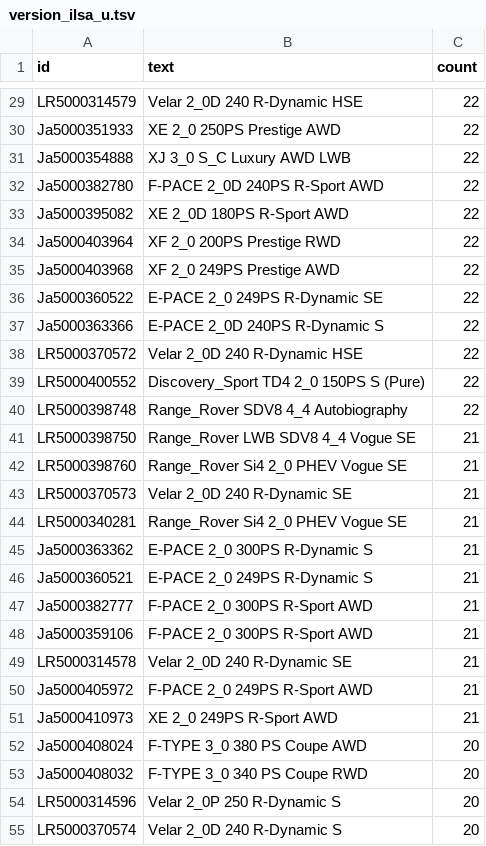
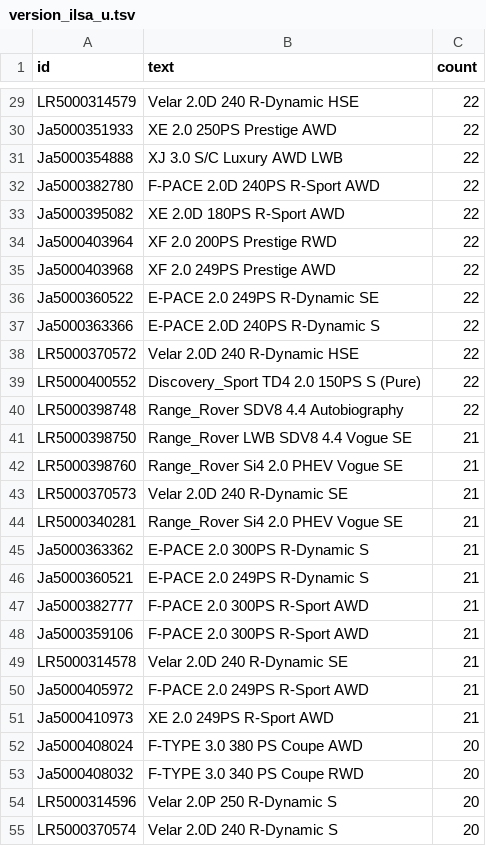
Before and after one commit to ankuharev/SentenTree, a TSV file: docs/data/version_ilsa_u.tsv, drawn as a sheet; only a part is shown, gaps mark what is left out; the diff covers the shown part only; the diff names each change by its address in the sheet, - before the commit and + after, or states it on an @@ line.

```diff
--- a/docs/data/version_ilsa_u.tsv
+++ b/docs/data/version_ilsa_u.tsv
-B29 (text): Velar 2_0D 240 R-Dynamic HSE
+B29 (text): Velar 2.0D 240 R-Dynamic HSE
-B30 (text): XE 2_0 250PS Prestige AWD
+B30 (text): XE 2.0 250PS Prestige AWD
-B31 (text): XJ 3_0 S_C Luxury AWD LWB
+B31 (text): XJ 3.0 S/C Luxury AWD LWB
-B32 (text): F-PACE 2_0D 240PS R-Sport AWD
+B32 (text): F-PACE 2.0D 240PS R-Sport AWD
-B33 (text): XE 2_0D 180PS R-Sport AWD
+B33 (text): XE 2.0D 180PS R-Sport AWD
-B34 (text): XF 2_0 200PS Prestige RWD
+B34 (text): XF 2.0 200PS Prestige RWD
-B35 (text): XF 2_0 249PS Prestige AWD
+B35 (text): XF 2.0 249PS Prestige AWD
-B36 (text): E-PACE 2_0 249PS R-Dynamic SE
+B36 (text): E-PACE 2.0 249PS R-Dynamic SE
-B37 (text): E-PACE 2_0D 240PS R-Dynamic S
+B37 (text): E-PACE 2.0D 240PS R-Dynamic S
-B38 (text): Velar 2_0D 240 R-Dynamic HSE
+B38 (text): Velar 2.0D 240 R-Dynamic HSE
-B39 (text): Discovery_Sport TD4 2_0 150PS S (Pure)
+B39 (text): Discovery_Sport TD4 2.0 150PS S (Pure)
-B40 (text): Range_Rover SDV8 4_4 Autobiography
+B40 (text): Range_Rover SDV8 4.4 Autobiography
-B41 (text): Range_Rover LWB SDV8 4_4 Vogue SE
+B41 (text): Range_Rover LWB SDV8 4.4 Vogue SE
-B42 (text): Range_Rover Si4 2_0 PHEV Vogue SE
+B42 (text): Range_Rover Si4 2.0 PHEV Vogue SE
-B43 (text): Velar 2_0D 240 R-Dynamic SE
+B43 (text): Velar 2.0D 240 R-Dynamic SE
-B44 (text): Range_Rover Si4 2_0 PHEV Vogue SE
+B44 (text): Range_Rover Si4 2.0 PHEV Vogue SE
-B45 (text): E-PACE 2_0 300PS R-Dynamic S
+B45 (text): E-PACE 2.0 300PS R-Dynamic S
-B46 (text): E-PACE 2_0 249PS R-Dynamic S
+B46 (text): E-PACE 2.0 249PS R-Dynamic S
-B47:B48 (text): F-PACE 2_0 300PS R-Sport AWD
+B47:B48 (text): F-PACE 2.0 300PS R-Sport AWD
-B49 (text): Velar 2_0D 240 R-Dynamic SE
+B49 (text): Velar 2.0D 240 R-Dynamic SE
-B50 (text): F-PACE 2_0 249PS R-Sport AWD
+B50 (text): F-PACE 2.0 249PS R-Sport AWD
-B51 (text): XE 2_0 249PS R-Sport AWD
+B51 (text): XE 2.0 249PS R-Sport AWD
-B52 (text): F-TYPE 3_0 380 PS Coupe AWD
+B52 (text): F-TYPE 3.0 380 PS Coupe AWD
-B53 (text): F-TYPE 3_0 340 PS Coupe RWD
+B53 (text): F-TYPE 3.0 340 PS Coupe RWD
-B54 (text): Velar 2_0P 250 R-Dynamic S
+B54 (text): Velar 2.0P 250 R-Dynamic S
-B55 (text): Velar 2_0D 240 R-Dynamic S
+B55 (text): Velar 2.0D 240 R-Dynamic S
```
Also changed, not shown: 117 edited cells elsewhere in this file.
